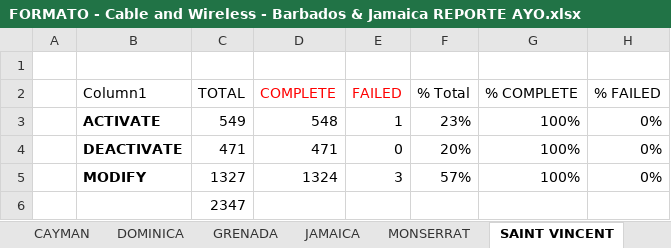
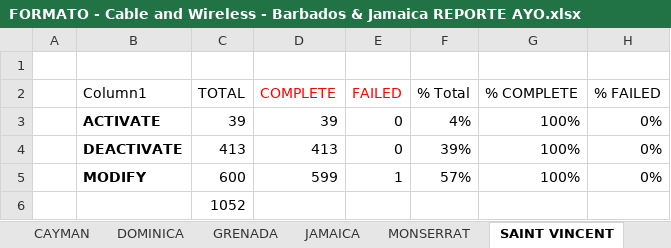
Before and after one commit to jesuslz/ASAP, an Excel workbook: ReporteSemanal/Condensado/FORMATO - Cable and Wireless - Barbados & Jamaica REPORTE AYO.xlsx, sheet SAINT VINCENT, drawn as a sheet; values as stored, in another font and other column widths than the file's, no borders; charts and pictures and table styles not drawn; removed rows and columns are numbered as before the commit, all else as after; the diff names each change by its address in the sheet, - before the commit and + after, or states it on an @@ line.

```diff
--- a/ReporteSemanal/Condensado/FORMATO - Cable and Wireless - Barbados & Jamaica REPORTE AYO.xlsx (sheet SAINT VINCENT)
+++ b/ReporteSemanal/Condensado/FORMATO - Cable and Wireless - Barbados & Jamaica REPORTE AYO.xlsx (sheet SAINT VINCENT)
-row 3:  | ACTIVATE | 549 | 548 | 1 | 23% | 100% | 0%
+row 3:  | ACTIVATE | 39 | 39 | 0 | 4% | 100% | 0%
-C4 (TOTAL): 471
+C4 (TOTAL): 413
-D4 (COMPLETE): 471
+D4 (COMPLETE): 413
-F4 (% Total): 20%
+F4 (% Total): 39%
-C5 (TOTAL): 1327
+C5 (TOTAL): 600
-D5 (COMPLETE): 1324
+D5 (COMPLETE): 599
-E5 (FAILED): 3
+E5 (FAILED): 1
-C6 (TOTAL): 2347
+C6 (TOTAL): 1052
```
Also changed, not shown: sheet BARBADOS, sheet JAMAICA, sheet SANTA LUCIA, sheet TURKS&CAICOS, sheet Saint Kitts and Nevis, sheet CAYMAN, 6 more sheets, formulas that keep their value, charts or pictures, ReporteSemanal/Performance by NE JAMU-WASS week/Performance by NE JAMU week 37.xlsx, 15 other files.
